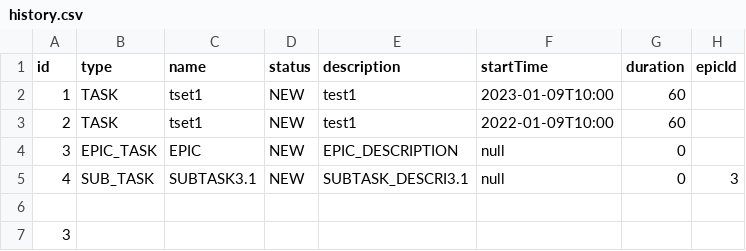
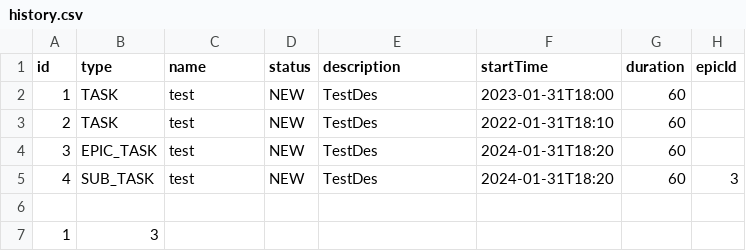
Before and after one commit to samsonovAleksandr/java-kanban, a CSV file: src/resources/history.csv, drawn as a sheet.

```diff
--- a/src/resources/history.csv
+++ b/src/resources/history.csv
@@ -1,7 +1,7 @@
 id,type,name,status,description,startTime,duration,epicId
-1,TASK,tset1,NEW,test1,2023-01-09T10:00,60,
-2,TASK,tset1,NEW,test1,2022-01-09T10:00,60,
-3,EPIC_TASK,EPIC,NEW,EPIC_DESCRIPTION,null,0,
-4,SUB_TASK,SUBTASK3.1,NEW,SUBTASK_DESCRI3.1,null,0,3
+1,TASK,test,NEW,TestDes,2023-01-31T18:00,60,
+2,TASK,test,NEW,TestDes,2022-01-31T18:10,60,
+3,EPIC_TASK,test,NEW,TestDes,2024-01-31T18:20,60,
+4,SUB_TASK,test,NEW,TestDes,2024-01-31T18:20,60,3
 
-3,
+1,3,
```
Also changed, not shown: 10 other files.
